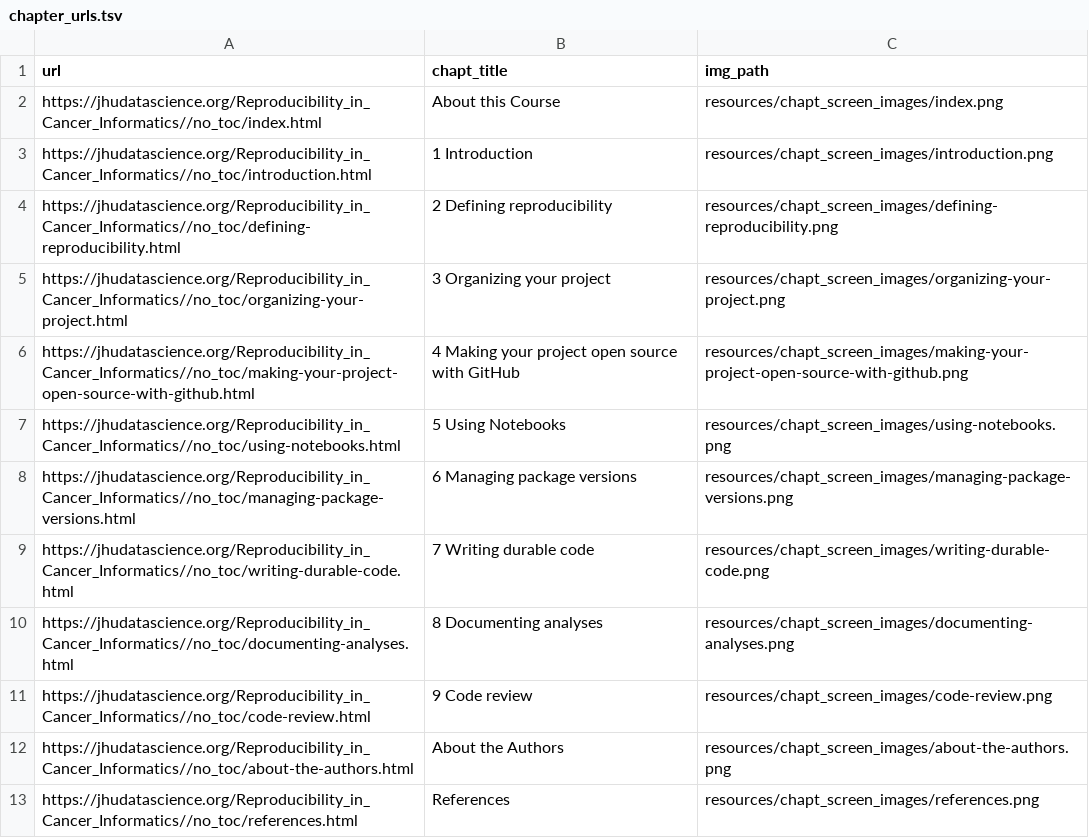
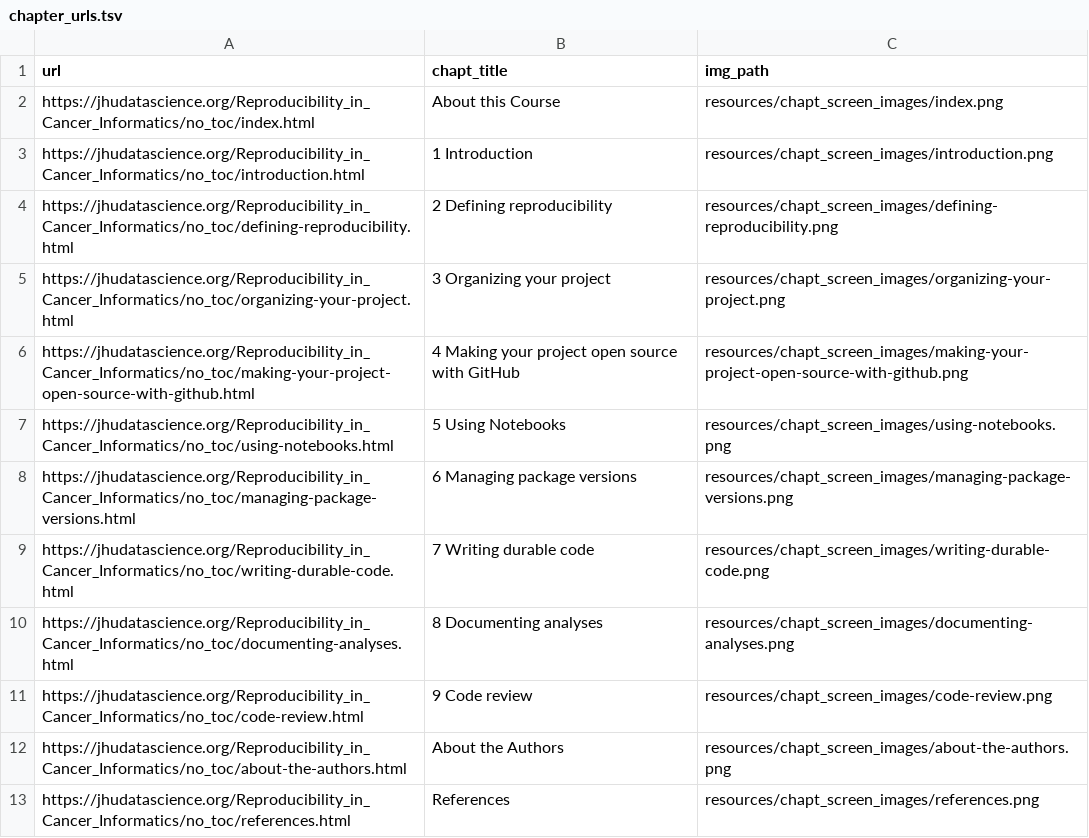
Before and after one commit to jhudsl/Reproducibility_in_Cancer_Informatics, a TSV file: resources/chapt_screen_images/chapter_urls.tsv, drawn as a sheet.

```diff
--- a/resources/chapt_screen_images/chapter_urls.tsv
+++ b/resources/chapt_screen_images/chapter_urls.tsv
@@ -1,13 +1,13 @@
 url	chapt_title	img_path
-https://jhudatascience.org/Reproducibility_in_Cancer_Informatics//no_toc/index.html	About this Course	resources/chapt_screen_images/index.png
-https://jhudatascience.org/Reproducibility_in_Cancer_Informatics//no_toc/introduction.html	1 Introduction	resources/chapt_screen_images/introduction.png
-https://jhudatascience.org/Reproducibility_in_Cancer_Informatics//no_toc/defining-reproducibility.html	2 Defining reproducibility	resources/chapt_screen_images/defining-reproducibility.png
-https://jhudatascience.org/Reproducibility_in_Cancer_Informatics//no_toc/organizing-your-project.html	3 Organizing your project	resources/chapt_screen_images/organizing-your-project.png
-https://jhudatascience.org/Reproducibility_in_Cancer_Informatics//no_toc/making-your-project-open-source-with-github.html	4 Making your project open source with GitHub	resources/chapt_screen_images/making-your-project-open-source-with-github.png
-https://jhudatascience.org/Reproducibility_in_Cancer_Informatics//no_toc/using-notebooks.html	5 Using Notebooks	resources/chapt_screen_images/using-notebooks.png
-https://jhudatascience.org/Reproducibility_in_Cancer_Informatics//no_toc/managing-package-versions.html	6 Managing package versions	resources/chapt_screen_images/managing-package-versions.png
-https://jhudatascience.org/Reproducibility_in_Cancer_Informatics//no_toc/writing-durable-code.html	7 Writing durable code	resources/chapt_screen_images/writing-durable-code.png
-https://jhudatascience.org/Reproducibility_in_Cancer_Informatics//no_toc/documenting-analyses.html	8 Documenting analyses	resources/chapt_screen_images/documenting-analyses.png
-https://jhudatascience.org/Reproducibility_in_Cancer_Informatics//no_toc/code-review.html	9 Code review	resources/chapt_screen_images/code-review.png
-https://jhudatascience.org/Reproducibility_in_Cancer_Informatics//no_toc/about-the-authors.html	About the Authors	resources/chapt_screen_images/about-the-authors.png
-https://jhudatascience.org/Reproducibility_in_Cancer_Informatics//no_toc/references.html	References	resources/chapt_screen_images/references.png
+https://jhudatascience.org/Reproducibility_in_Cancer_Informatics/no_toc/index.html	About this Course	resources/chapt_screen_images/index.png
+https://jhudatascience.org/Reproducibility_in_Cancer_Informatics/no_toc/introduction.html	1 Introduction	resources/chapt_screen_images/introduction.png
+https://jhudatascience.org/Reproducibility_in_Cancer_Informatics/no_toc/defining-reproducibility.html	2 Defining reproducibility	resources/chapt_screen_images/defining-reproducibility.png
+https://jhudatascience.org/Reproducibility_in_Cancer_Informatics/no_toc/organizing-your-project.html	3 Organizing your project	resources/chapt_screen_images/organizing-your-project.png
+https://jhudatascience.org/Reproducibility_in_Cancer_Informatics/no_toc/making-your-project-open-source-with-github.html	4 Making your project open source with GitHub	resources/chapt_screen_images/making-your-project-open-source-with-github.png
+https://jhudatascience.org/Reproducibility_in_Cancer_Informatics/no_toc/using-notebooks.html	5 Using Notebooks	resources/chapt_screen_images/using-notebooks.png
+https://jhudatascience.org/Reproducibility_in_Cancer_Informatics/no_toc/managing-package-versions.html	6 Managing package versions	resources/chapt_screen_images/managing-package-versions.png
+https://jhudatascience.org/Reproducibility_in_Cancer_Informatics/no_toc/writing-durable-code.html	7 Writing durable code	resources/chapt_screen_images/writing-durable-code.png
+https://jhudatascience.org/Reproducibility_in_Cancer_Informatics/no_toc/documenting-analyses.html	8 Documenting analyses	resources/chapt_screen_images/documenting-analyses.png
+https://jhudatascience.org/Reproducibility_in_Cancer_Informatics/no_toc/code-review.html	9 Code review	resources/chapt_screen_images/code-review.png
+https://jhudatascience.org/Reproducibility_in_Cancer_Informatics/no_toc/about-the-authors.html	About the Authors	resources/chapt_screen_images/about-the-authors.png
+https://jhudatascience.org/Reproducibility_in_Cancer_Informatics/no_toc/references.html	References	resources/chapt_screen_images/references.png
```
Also changed, not shown: 14 other files.
